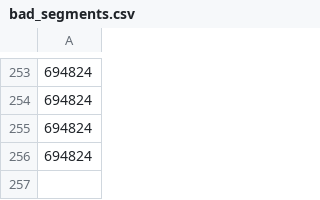
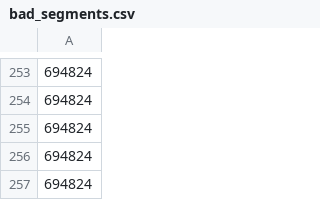
Before and after one commit to Josh2K/Josh2K.github.io, a CSV file: bad_segments.csv, drawn as a sheet; only a part is shown, gaps mark what is left out; the diff names each change by its address in the sheet, - before the commit and + after, or states it on an @@ line.

```diff
--- a/bad_segments.csv
+++ b/bad_segments.csv
+row 257: 694824
```
Also changed, not shown: distance.csv, segmentcountovertime.csv, 7 other files.
